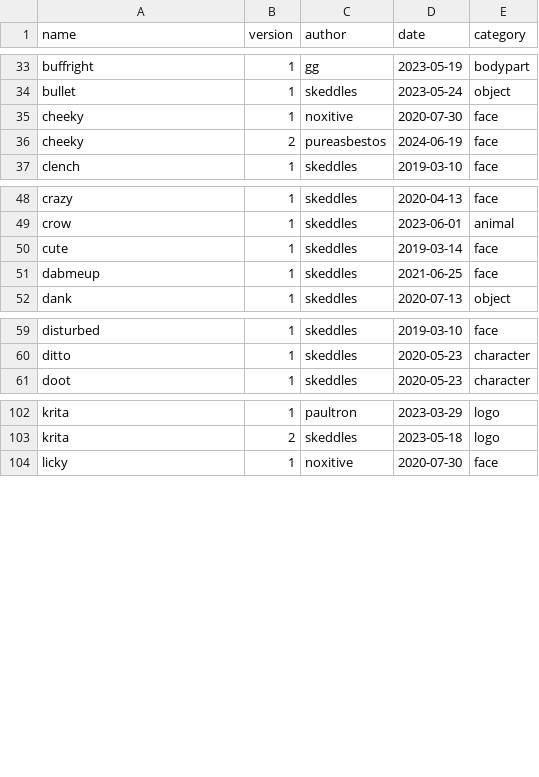
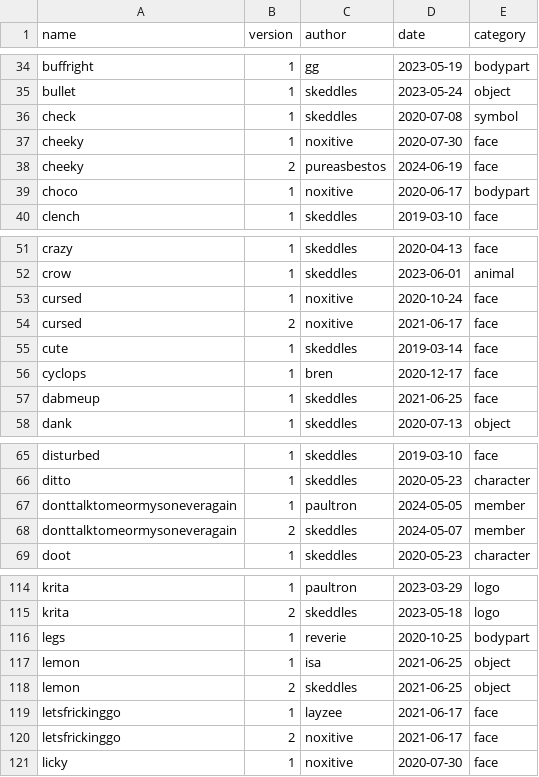
Before and after one commit to lospec/emoji-archive, a CSV file: credits.csv, drawn as a sheet; only a part is shown, gaps mark what is left out; the diff covers the shown part only; the diff names each change by its address in the sheet, - before the commit and + after, or states it on an @@ line.

Commit message:
forgot to save the credits
ok now fr

```diff
--- a/credits.csv
+++ b/credits.csv
+row 36: check | 1 | skeddles | 2020-07-08 | symbol
+row 39: choco | 1 | noxitive | 2020-06-17 | bodypart
+row 53: cursed | 1 | noxitive | 2020-10-24 | face
+row 54: cursed | 2 | noxitive | 2021-06-17 | face
+row 56: cyclops | 1 | bren | 2020-12-17 | face
+row 67: donttalktomeormysoneveragain | 1 | paultron | 2024-05-05 | member
+row 68: donttalktomeormysoneveragain | 2 | skeddles | 2024-05-07 | member
+row 116: legs | 1 | reverie | 2020-10-25 | bodypart
+row 117: lemon | 1 | isa | 2021-06-25 | object
+row 118: lemon | 2 | skeddles | 2021-06-25 | object
+row 119: letsfrickinggo | 1 | layzee | 2021-06-17 | face
+row 120: letsfrickinggo | 2 | noxitive | 2021-06-17 | face
```
Also changed, not shown: 16 added rows elsewhere in this file.
